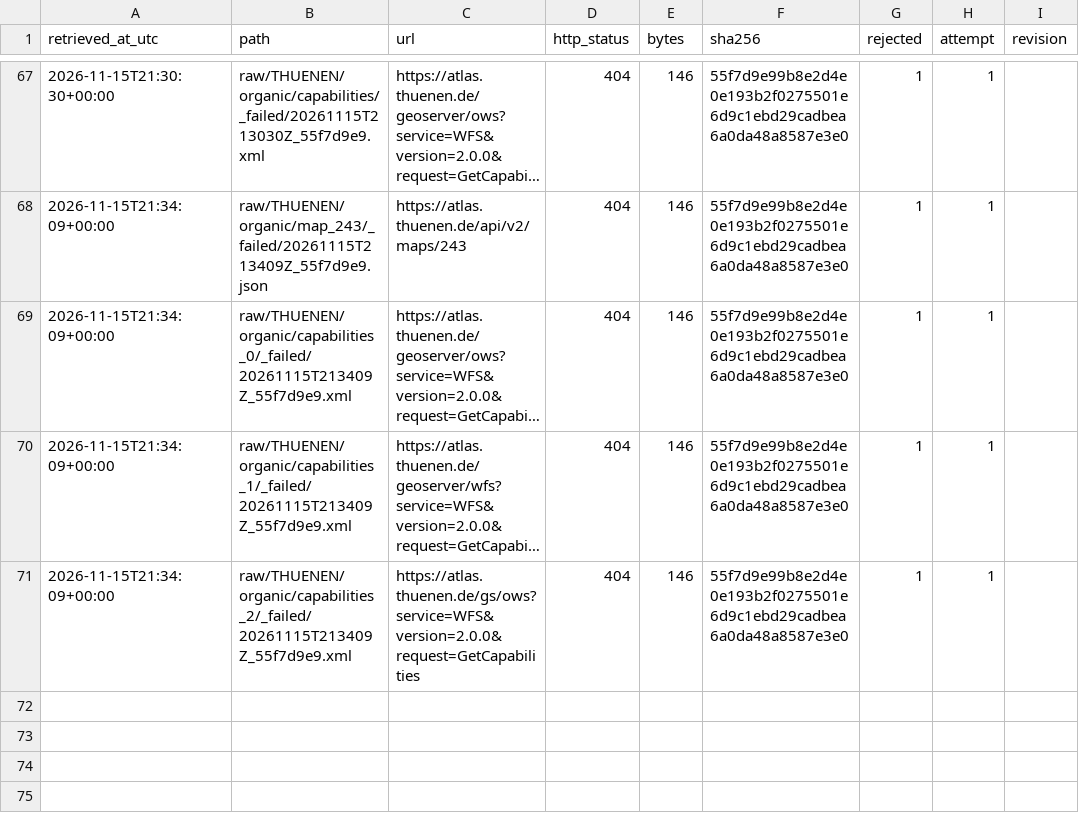
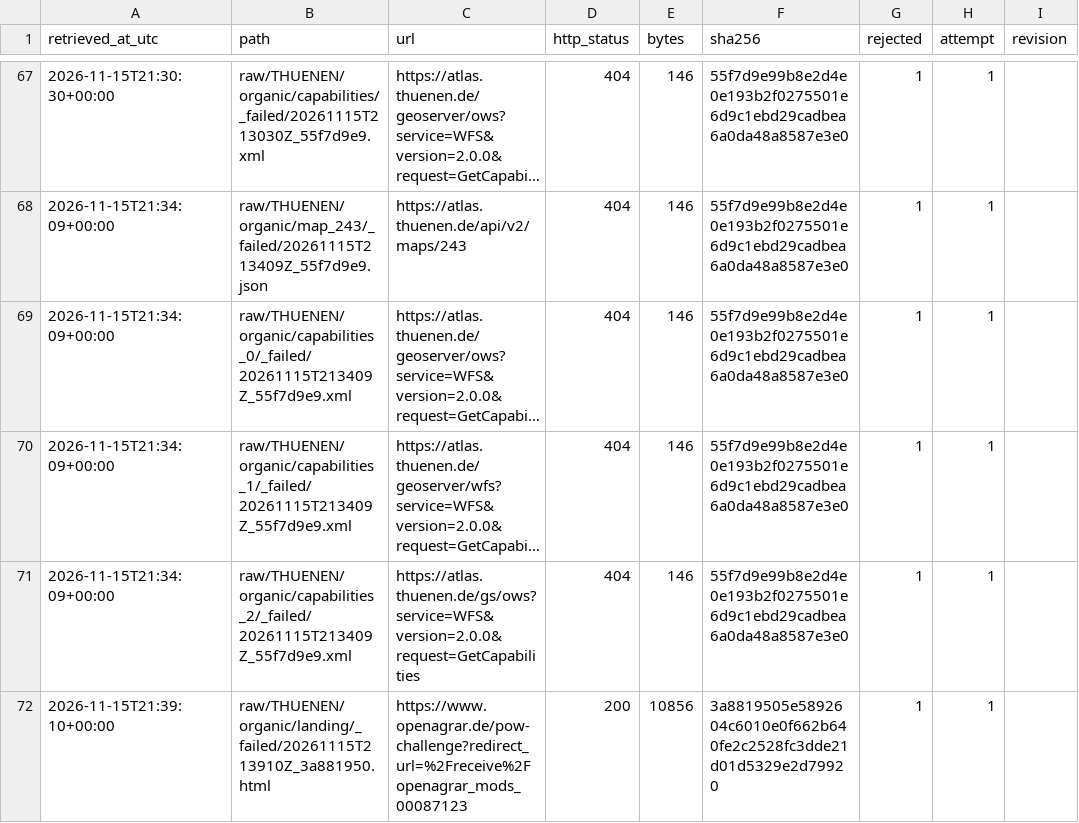
Before and after one commit to aolagoke-dsae/soil-carbon-kriging, a CSV file: raw/manifest.csv, drawn as a sheet; only a part is shown, gaps mark what is left out; long unchanged cells end in ….

Commit message:
Stage 6: OpenAgrar answers scripts with a proof-of-work security check, which this repository does not solve; the map of organic soils is downloaded by hand and stored with --from-file, recorded as manual

```diff
--- a/raw/manifest.csv
+++ b/raw/manifest.csv
@@ -71 +71,2 @@ retrieved_at_utc,path,url,http_status,bytes,sha256,rejected,attempt,revision
 2026-11-15T21:34:09+00:00,raw/THUENEN/organic/capabilities_2/_failed/20261115T213409Z_55f7d9e9.xml,https://atlas.thuenen.de/gs/ows?service=WFS&version=2.0.0&request=GetCapabilities,404,146,55f7d9e99b8e2d4e0e193b2f0275501e6d9c1ebd29cadbea6a0da48a8587e3e0,1,1,
+2026-11-15T21:39:10+00:00,raw/THUENEN/organic/landing/_failed/20261115T213910Z_3a881950.html,https://www.openagrar.de/pow-challenge?redirect_url=%2Freceive%2Fopenagrar_mods_00087123,200,10856,3a8819505e5892604c6010e0f662b640fe2c2528fc3dde21d01d5329e2d79920,1,1,
```
Also changed, not shown: 4 other files.
